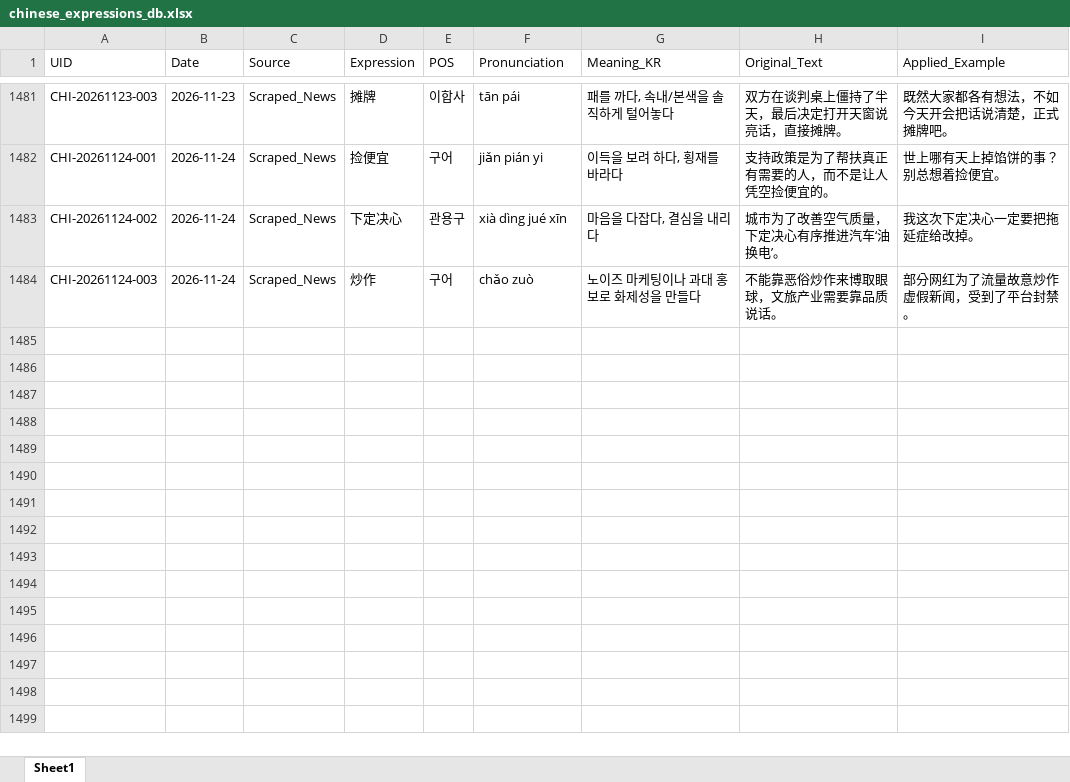
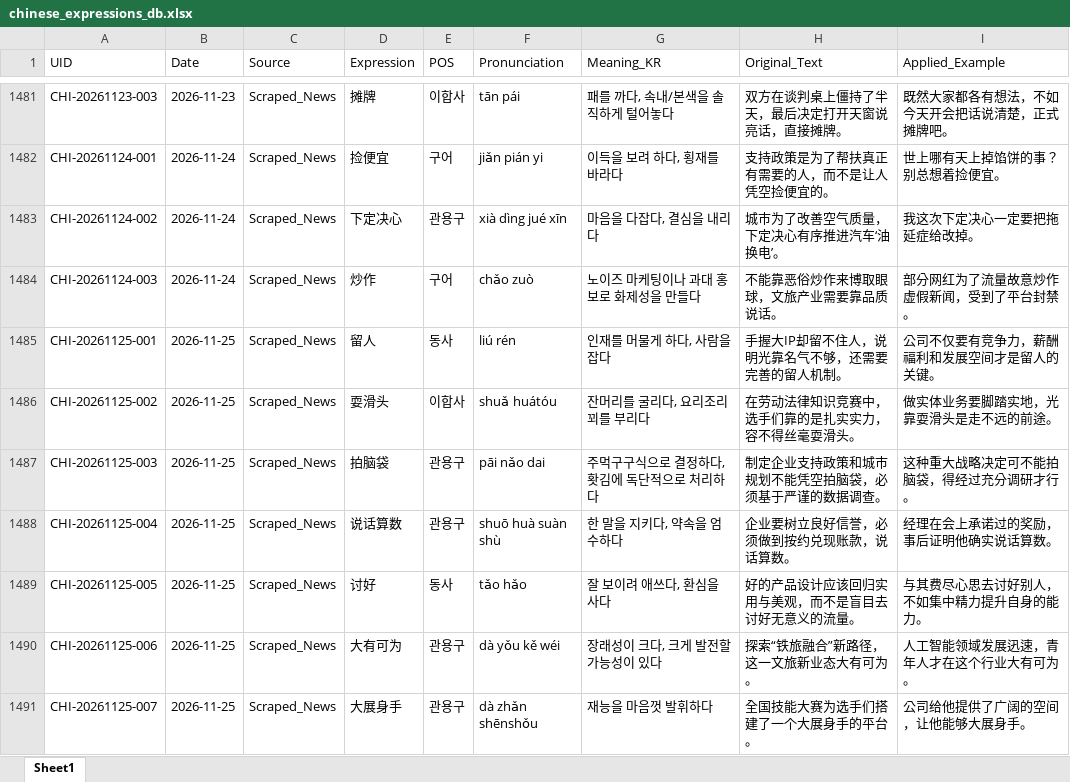
Before and after one commit to woodangtangtangAI/CN-Expressions-Memorize, an Excel workbook: data/01_Database/chinese_expressions_db.xlsx, sheet Sheet1, drawn as a sheet; only a part is shown, gaps mark what is left out; values as stored, in another font and other column widths than the file's, no borders; the diff names each change by its address in the sheet, - before the commit and + after, or states it on an @@ line.

```diff
--- a/data/01_Database/chinese_expressions_db.xlsx (sheet Sheet1)
+++ b/data/01_Database/chinese_expressions_db.xlsx (sheet Sheet1)
+row 1485: CHI-20261125-001 | 2026-11-25 | Scraped_News | 留人 | 동사 | liú rén | 인재를 머물게 하다, 사람을 잡다 | 手握大IP却留不住人，说明光靠名气不够，还需要完善的留人机制。 | 公司不仅要有竞争力，薪酬福利和发展空间才是留人的关键。
+row 1486: CHI-20261125-002 | 2026-11-25 | Scraped_News | 耍滑头 | 이합사 | shuǎ huátóu | 잔머리를 굴리다, 요리조리 꾀를 부리다 | 在劳动法律知识竞赛中，选手们靠的是扎实实力，容不得丝毫耍滑头。 | 做实体业务要脚踏实地，光靠耍滑头是走不远的前途。
+row 1487: CHI-20261125-003 | 2026-11-25 | Scraped_News | 拍脑袋 | 관용구 | pāi nǎo dai | 주먹구구식으로 결정하다, 홧김에 독단적으로 처리하다 | 制定企业支持政策和城市规划不能凭空拍脑袋，必须基于严谨的数据调查。 | 这种重大战略决定可不能拍脑袋，得经过充分调研才行。
+row 1488: CHI-20261125-004 | 2026-11-25 | Scraped_News | 说话算数 | 관용구 | shuō huà suàn shù | 한 말을 지키다, 약속을 엄수하다 | 企业要树立良好信誉，必须做到按约兑现账款，说话算数。 | 经理在会上承诺过的奖励，事后证明他确实说话算数。
+row 1489: CHI-20261125-005 | 2026-11-25 | Scraped_News | 讨好 | 동사 | tǎo hǎo | 잘 보이려 애쓰다, 환심을 사다 | 好的产品设计应该回归实用与美观，而不是盲目去讨好无意义的流量。 | 与其费尽心思去讨好别人，不如集中精力提升自身的能力。
+row 1490: CHI-20261125-006 | 2026-11-25 | Scraped_News | 大有可为 | 관용구 | dà yǒu kě wéi | 장래성이 크다, 크게 발전할 가능성이 있다 | 探索“铁旅融合”新路径，这一文旅新业态大有可为。 | 人工智能领域发展迅速，青年人才在这个行业大有可为。
+row 1491: CHI-20261125-007 | 2026-11-25 | Scraped_News | 大展身手 | 관용구 | dà zhǎn shēnshǒu | 재능을 마음껏 발휘하다 | 全国技能大赛为选手们搭建了一个大展身手的平台。 | 公司给他提供了广阔的空间，让他能够大展身手。
```
Also changed, not shown: 5 other files.
